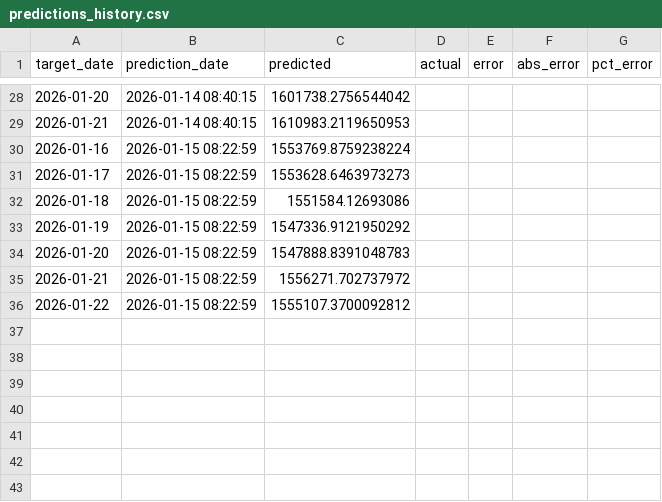
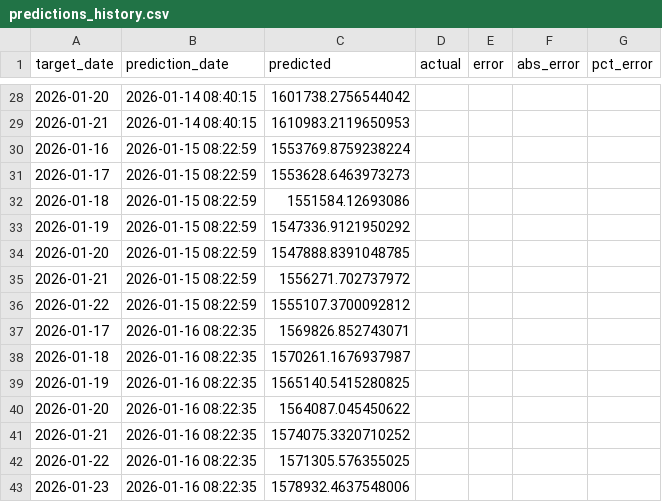
Before and after one commit to Kaspermalm/dsa, a CSV file: csv/predictions_history.csv, drawn as a sheet; only a part is shown, gaps mark what is left out.

```diff
--- a/csv/predictions_history.csv
+++ b/csv/predictions_history.csv
@@ -33,4 +33,11 @@ target_date,prediction_date,predicted,actual,error,abs_error,pct_error
 2026-01-19,2026-01-15 08:22:59,1547336.9121950292,,,,
-2026-01-20,2026-01-15 08:22:59,1547888.8391048783,,,,
+2026-01-20,2026-01-15 08:22:59,1547888.8391048785,,,,
 2026-01-21,2026-01-15 08:22:59,1556271.702737972,,,,
 2026-01-22,2026-01-15 08:22:59,1555107.3700092812,,,,
+2026-01-17,2026-01-16 08:22:35,1569826.852743071,,,,
+2026-01-18,2026-01-16 08:22:35,1570261.1676937987,,,,
+2026-01-19,2026-01-16 08:22:35,1565140.5415280825,,,,
+2026-01-20,2026-01-16 08:22:35,1564087.045450622,,,,
+2026-01-21,2026-01-16 08:22:35,1574075.3320710252,,,,
+2026-01-22,2026-01-16 08:22:35,1571305.576355025,,,,
+2026-01-23,2026-01-16 08:22:35,1578932.4637548006,,,,
```
Also changed, not shown: csv/dsa_news_combined.csv, csv/dsa_violations.csv.
